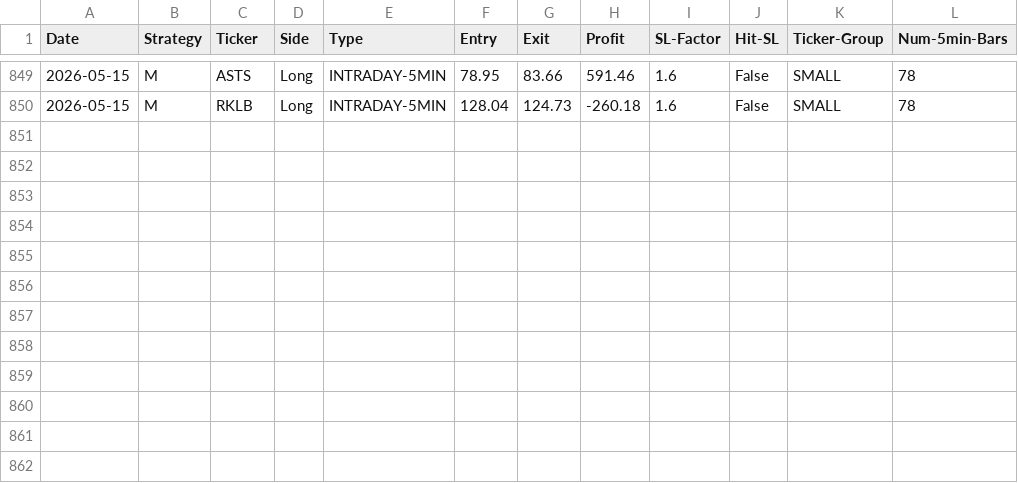
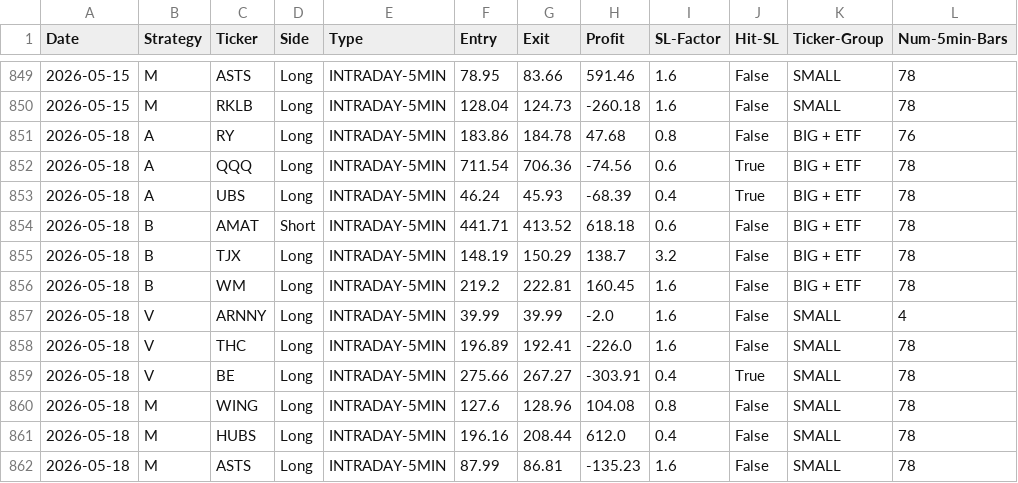
Before and after one commit to pollcerny-sudo/Trading-bot-fib, a CSV file: final_backtest_results.csv, drawn as a sheet; only a part is shown, gaps mark what is left out; the diff names each change by its address in the sheet, - before the commit and + after, or states it on an @@ line.

```diff
--- a/final_backtest_results.csv
+++ b/final_backtest_results.csv
+row 851: 2026-05-18 | A | RY | Long | INTRADAY-5MIN | 183.86 | 184.78 | 47.68 | 0.8 | False | BIG + ETF | 76
+row 852: 2026-05-18 | A | QQQ | Long | INTRADAY-5MIN | 711.54 | 706.36 | -74.56 | 0.6 | True | BIG + ETF | 78
+row 853: 2026-05-18 | A | UBS | Long | INTRADAY-5MIN | 46.24 | 45.93 | -68.39 | 0.4 | True | BIG + ETF | 78
+row 854: 2026-05-18 | B | AMAT | Short | INTRADAY-5MIN | 441.71 | 413.52 | 618.18 | 0.6 | False | BIG + ETF | 78
+row 855: 2026-05-18 | B | TJX | Long | INTRADAY-5MIN | 148.19 | 150.29 | 138.7 | 3.2 | False | BIG + ETF | 78
+row 856: 2026-05-18 | B | WM | Long | INTRADAY-5MIN | 219.2 | 222.81 | 160.45 | 1.6 | False | BIG + ETF | 78
+row 857: 2026-05-18 | V | ARNNY | Long | INTRADAY-5MIN | 39.99 | 39.99 | -2.0 | 1.6 | False | SMALL | 4
+row 858: 2026-05-18 | V | THC | Long | INTRADAY-5MIN | 196.89 | 192.41 | -226.0 | 1.6 | False | SMALL | 78
+row 859: 2026-05-18 | V | BE | Long | INTRADAY-5MIN | 275.66 | 267.27 | -303.91 | 0.4 | True | SMALL | 78
+row 860: 2026-05-18 | M | WING | Long | INTRADAY-5MIN | 127.6 | 128.96 | 104.08 | 0.8 | False | SMALL | 78
+row 861: 2026-05-18 | M | HUBS | Long | INTRADAY-5MIN | 196.16 | 208.44 | 612.0 | 0.4 | False | SMALL | 78
+row 862: 2026-05-18 | M | ASTS | Long | INTRADAY-5MIN | 87.99 | 86.81 | -135.23 | 1.6 | False | SMALL | 78
```
Also changed, not shown: 2 other files.
